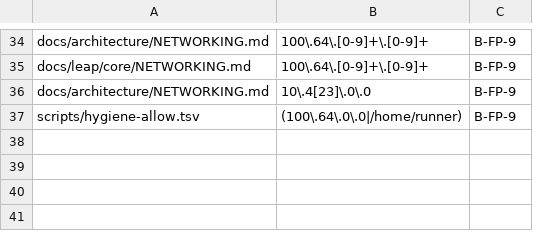
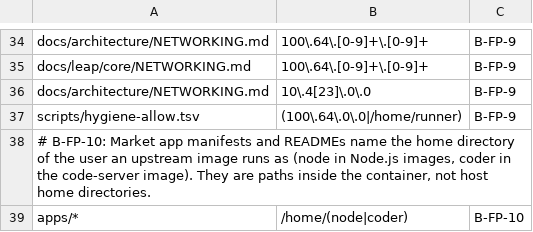
Before and after one commit to onemindos/ONEMINDOS, a TSV file: scripts/hygiene-allow.tsv, drawn as a sheet; only a part is shown, gaps mark what is left out; the diff names each change by its address in the sheet, - before the commit and + after, or states it on an @@ line.

```diff
--- a/scripts/hygiene-allow.tsv
+++ b/scripts/hygiene-allow.tsv
+row 38: # B-FP-10: Market app manifests and READMEs name the home directory of the user an upstream image runs as (node in Node.js images, coder in the code-server image). They are paths inside the container, not host home directories.
+row 39: apps/* | /home/(node|coder) | B-FP-10
```
